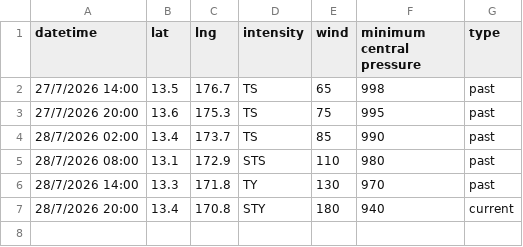
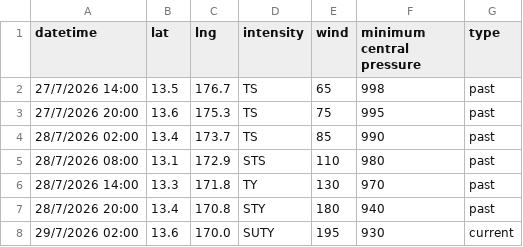
Before and after one commit to zax41006-bot/MMC-TC-GIS, a CSV file: past_track_B.csv, drawn as a sheet.

Commit message:
更新 past_track_B.csv

```diff
--- a/past_track_B.csv
+++ b/past_track_B.csv
@@ -6,2 +6,3 @@
 28/7/2026 14:00,13.3,171.8,TY,130,970,past
-28/7/2026 20:00,13.4,170.8,STY,180,940,current
+28/7/2026 20:00,13.4,170.8,STY,180,940,past
+29/7/2026 02:00,13.6,170.0,SUTY,195,930,current
```
